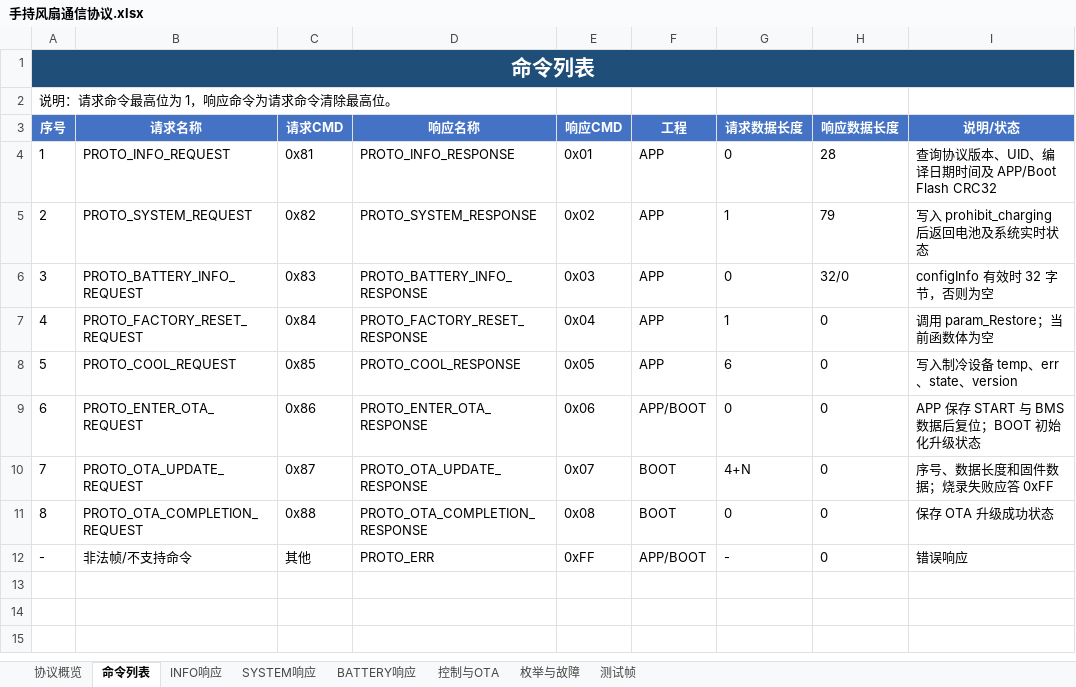
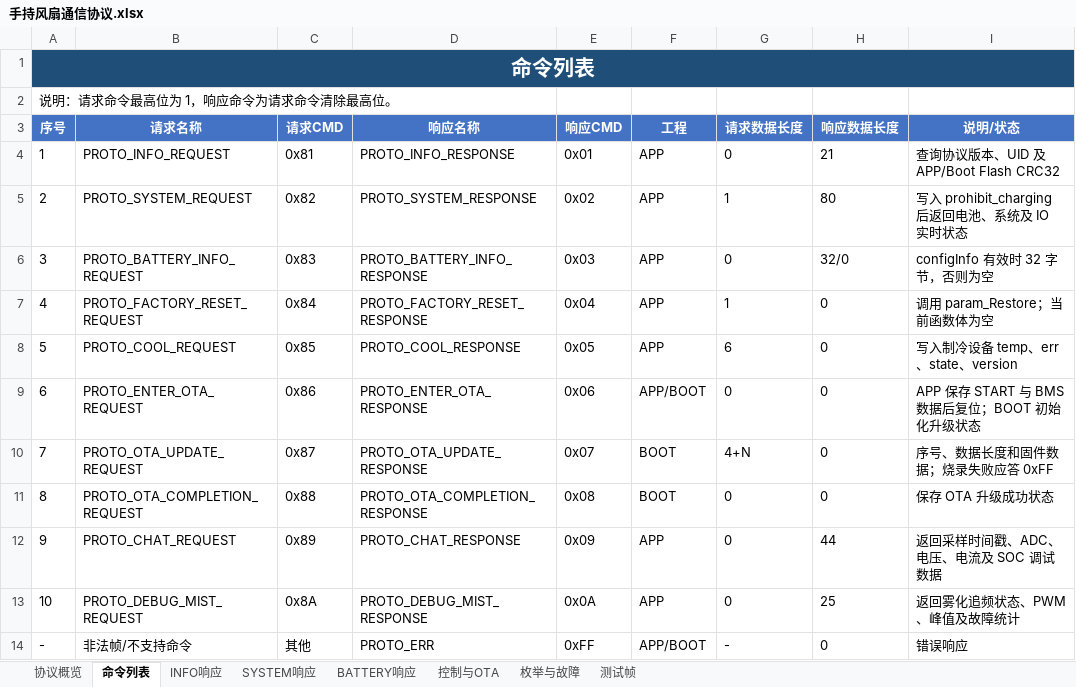
Before and after one commit to c6c6c6c/BA-Handheld-Fan-Gen2, an Excel workbook: Doc/手持风扇通信协议.xlsx, sheet 命令列表, drawn as a sheet; values as stored, in another font and other column widths than the file's, no borders; the diff names each change by its address in the sheet, - before the commit and + after, or states it on an @@ line.

Commit message:
feat(protocol): 扩展调试通信协议并完善OTA升级流程
修改内容：
1. 新增综合调试和雾化追频查询命令，补充系统IO状态，并按APP_PROJECT和BOOT_PROJECT拆分协议请求及响应处理。
2. 扩展Cursor半字、字及可配置端序操作，固定雾化状态字段为1字节协议数据。
3. OTA升级改用带128字节头的升级包，校验按0xBE00字节APP分区计算，不足区域补0xFF且不包含升级头。
4. Bootloader升级完成后擦除APP分区未写入区域，并移除重复的Flash驱动实现。
5. 同步更新串口测试脚本和通信协议文档，支持CHAT、DEBUG_MIST及新版OTA包解析。

修改原因：
- 增加运行状态和雾化追频数据的调试能力，统一协议字段长度，并确保升级包CRC与设备端APP分区校验规则一致。

影响范围：
- 通信协议、Cursor数据读写、Bootloader升级完成处理、固件合并工具、串口测试工具及协议文档。

注意事项：
- PROTO_DEBUG_MIST_RESPONSE长度为25字节，state字段固定为uint8。
- OTA发送ba_fan_upgrade.bin，但仅将升级头后的APP数据发送给Bootloader。
- 已通过Python语法、25字节DEBUG_MIST解析及Excel结构校验；仍需在目标设备上验证完整OTA和调试命令交互。

```diff
--- a/Doc/手持风扇通信协议.xlsx (sheet 命令列表)
+++ b/Doc/手持风扇通信协议.xlsx (sheet 命令列表)
-H4 (响应数据长度): 28
+H4 (响应数据长度): 21
-I4 (说明/状态): 查询协议版本、UID、编译日期时间及 APP/Boot Flash CRC32
+I4 (说明/状态): 查询协议版本、UID 及 APP/Boot Flash CRC32
-H5 (响应数据长度): 79
+H5 (响应数据长度): 80
-I5 (说明/状态): 写入 prohibit_charging 后返回电池及系统实时状态
+I5 (说明/状态): 写入 prohibit_charging 后返回电池、系统及 IO 实时状态
+row 12: 9 | PROTO_CHAT_REQUEST | 0x89 | PROTO_CHAT_RESPONSE | 0x09 | APP | 0 | 44 | 返回采样时间戳、ADC、电压、电流及 SOC 调试数据
+row 13: 10 | PROTO_DEBUG_MIST_REQUEST | 0x8A | PROTO_DEBUG_MIST_RESPONSE | 0x0A | APP | 0 | 25 | 返回雾化追频状态、PWM、峰值及故障统计
```
Also changed, not shown: sheet 控制与OTA, sheet 枚举与故障, sheet INFO响应, sheet 测试帧, sheet SYSTEM响应, sheet 协议概览, 19 other files.
